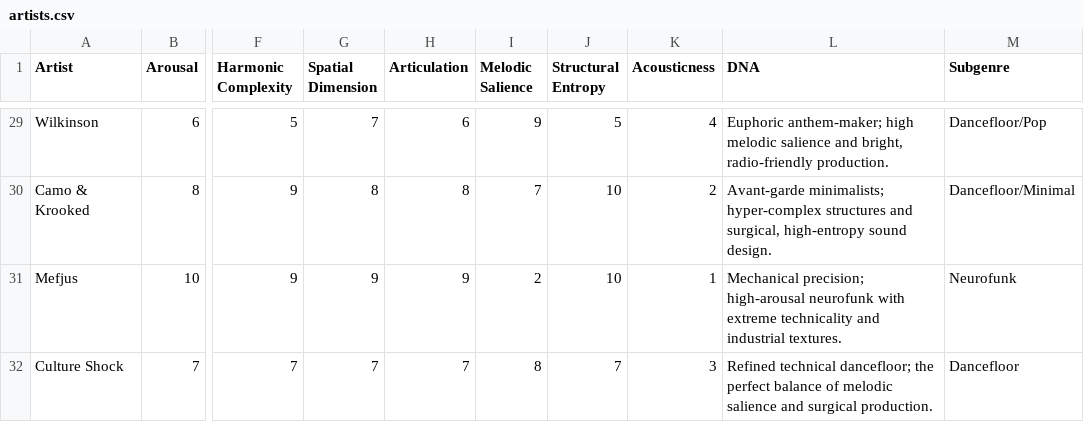
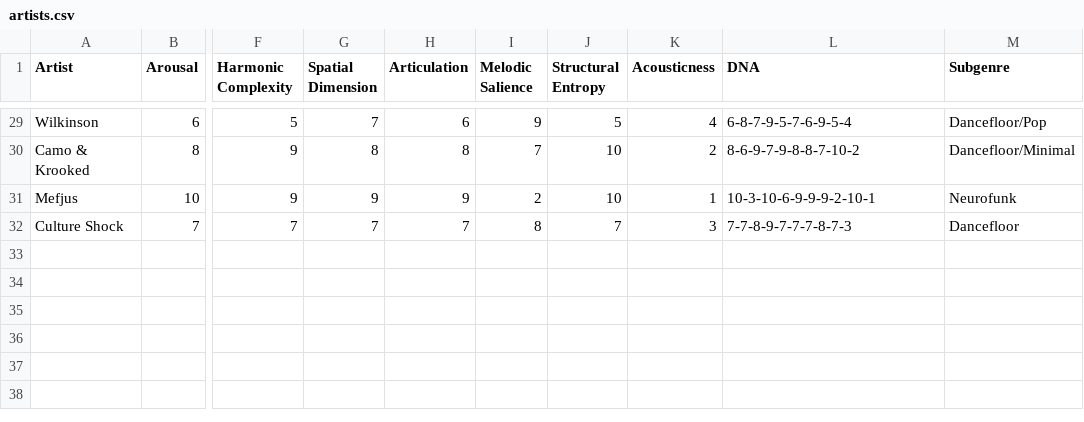
Before and after one commit to RosterAlchemist/PolyJamerous, a CSV file: artists.csv, drawn as a sheet; only a part is shown, gaps mark what is left out; the diff covers the shown part only; the diff names each change by its address in the sheet, - before the commit and + after, or states it on an @@ line.

```diff
--- a/artists.csv
+++ b/artists.csv
-L29 (DNA): Euphoric anthem-maker; high melodic salience and bright, radio-friendly production.
+L29 (DNA): 6-8-7-9-5-7-6-9-5-4
-L30 (DNA): Avant-garde minimalists; hyper-complex structures and surgical, high-entropy sound design.
+L30 (DNA): 8-6-9-7-9-8-8-7-10-2
-L31 (DNA): Mechanical precision; high-arousal neurofunk with extreme technicality and industrial textures.
+L31 (DNA): 10-3-10-6-9-9-9-2-10-1
-L32 (DNA): Refined technical dancefloor; the perfect balance of melodic salience and surgical production.
+L32 (DNA): 7-7-8-9-7-7-7-8-7-3
```
Also changed, not shown: 27 edited cells elsewhere in this file, dimension_anchors_v2.csv, 1 other file.
